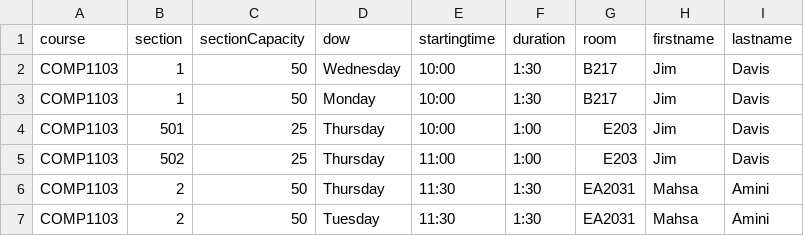
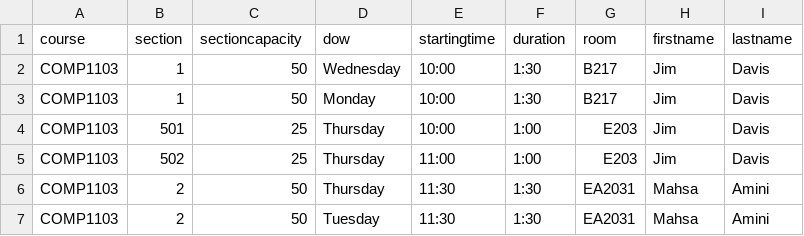
Before and after one commit to jpratt-mru/maco.calendar.datafiles, a CSV file: 2020.01.schedule.csv, drawn as a sheet; only a part is shown.

Commit message:
change header

```diff
--- a/2020.01.schedule.csv
+++ b/2020.01.schedule.csv
@@ -1,2 +1,2 @@
-course,section,sectionCapacity,dow,startingtime,duration,room,firstname,lastname
+course,section,sectioncapacity,dow,startingtime,duration,room,firstname,lastname
 COMP1103,1,50,Wednesday,10:00,1:30,B217,Jim,Davis
```
